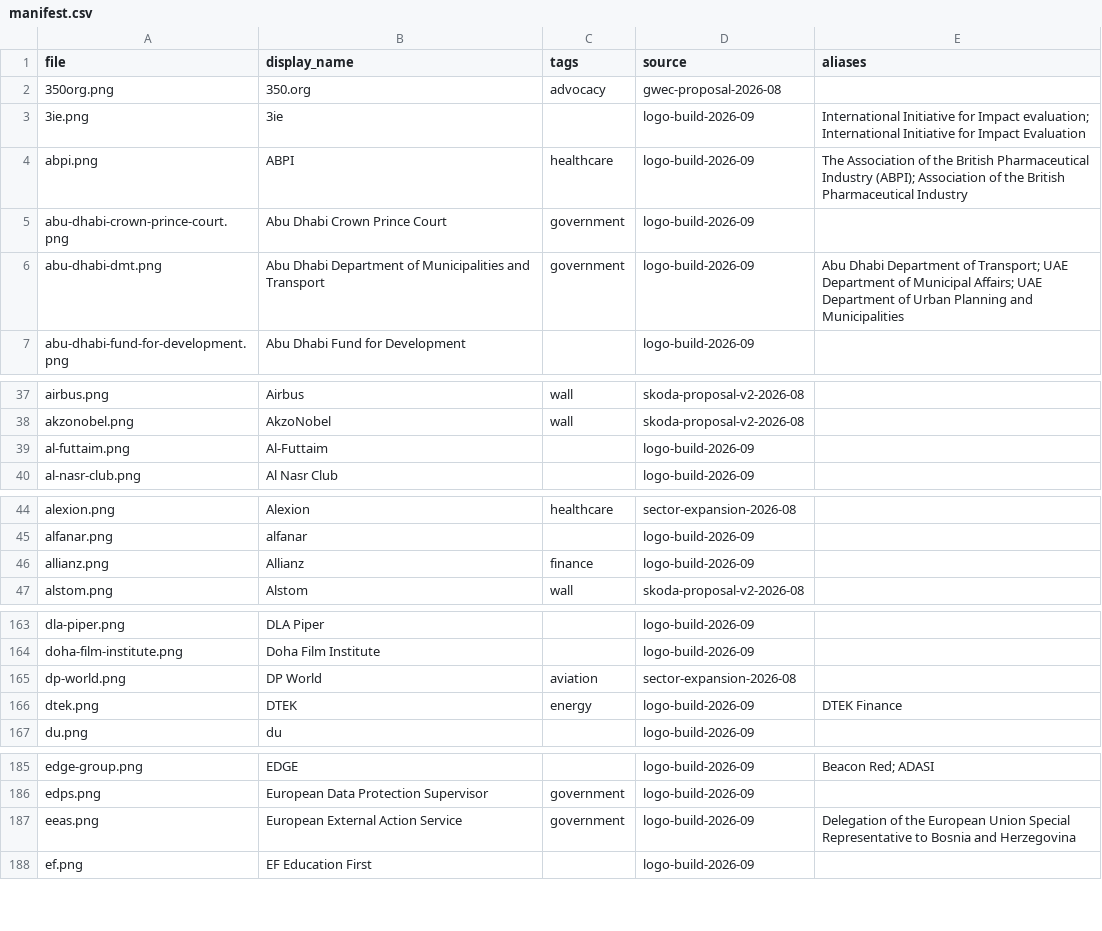
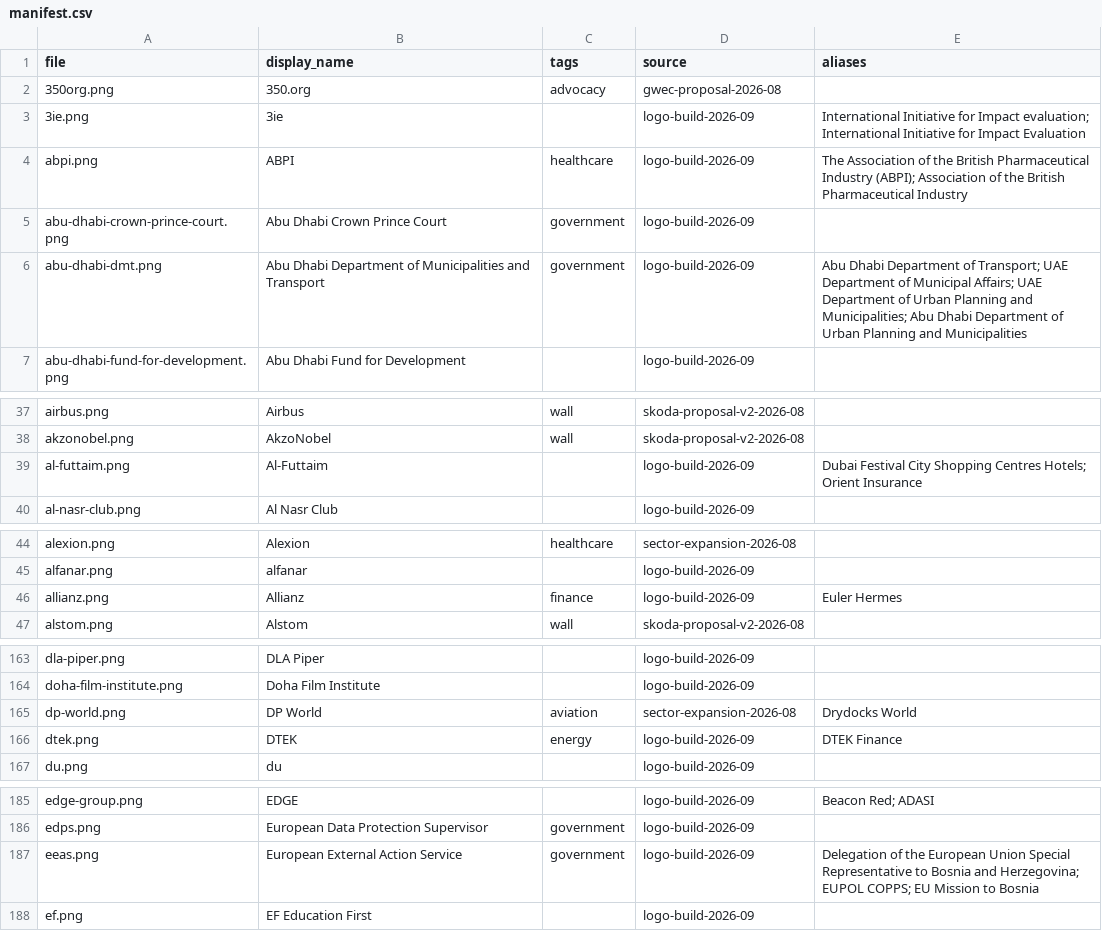
Before and after one commit to WillHardie/isoc-logo-library, a CSV file: manifest.csv, drawn as a sheet; only a part is shown, gaps mark what is left out; the diff covers the shown part only.

```diff
--- a/manifest.csv
+++ b/manifest.csv
@@ -5,3 +5,3 @@ abpi.png,ABPI,healthcare,logo-build-2026-09,The Association of the British Pharm
 abu-dhabi-crown-prince-court.png,Abu Dhabi Crown Prince Court,government,logo-build-2026-09,
-abu-dhabi-dmt.png,Abu Dhabi Department of Municipalities and Transport,government,logo-build-2026-09,Abu Dhabi Department of Transport; UAE Department of Municipal Affairs; UAE Department of Urban Planning and Municipalities
+abu-dhabi-dmt.png,Abu Dhabi Department of Municipalities and Transport,government,logo-build-2026-09,Abu Dhabi Department of Transport; UAE Department of Municipal Affairs; UAE Department of Urban Planning and Municipalities; Abu Dhabi Department of Urban Planning and Municipalities
 abu-dhabi-fund-for-development.png,Abu Dhabi Fund for Development,,logo-build-2026-09,
@@ -38,3 +38,3 @@ airbus.png,Airbus,wall,skoda-proposal-v2-2026-08,
 akzonobel.png,AkzoNobel,wall,skoda-proposal-v2-2026-08,
-al-futtaim.png,Al-Futtaim,,logo-build-2026-09,
+al-futtaim.png,Al-Futtaim,,logo-build-2026-09,Dubai Festival City Shopping Centres Hotels; Orient Insurance
 al-nasr-club.png,Al Nasr Club,,logo-build-2026-09,
@@ -45,3 +45,3 @@ alexion.png,Alexion,healthcare,sector-expansion-2026-08,
 alfanar.png,alfanar,,logo-build-2026-09,
-allianz.png,Allianz,finance,logo-build-2026-09,
+allianz.png,Allianz,finance,logo-build-2026-09,Euler Hermes
 alstom.png,Alstom,wall,skoda-proposal-v2-2026-08,
@@ -164,3 +164,3 @@ dla-piper.png,DLA Piper,,logo-build-2026-09,
 doha-film-institute.png,Doha Film Institute,,logo-build-2026-09,
-dp-world.png,DP World,aviation,sector-expansion-2026-08,
+dp-world.png,DP World,aviation,sector-expansion-2026-08,Drydocks World
 dtek.png,DTEK,energy,logo-build-2026-09,DTEK Finance
@@ -186,3 +186,3 @@ edge-group.png,EDGE,,logo-build-2026-09,Beacon Red; ADASI
 edps.png,European Data Protection Supervisor,government,logo-build-2026-09,
-eeas.png,European External Action Service,government,logo-build-2026-09,Delegation of the European Union Special Representative to Bosnia and Herzegovina
+eeas.png,European External Action Service,government,logo-build-2026-09,Delegation of the European Union Special Representative to Bosnia and Herzegovina; EUPOL COPPS; EU Mission to Bosnia
 ef.png,EF Education First,,logo-build-2026-09,
```
Also changed, not shown: 23 edited cells elsewhere in this file.
